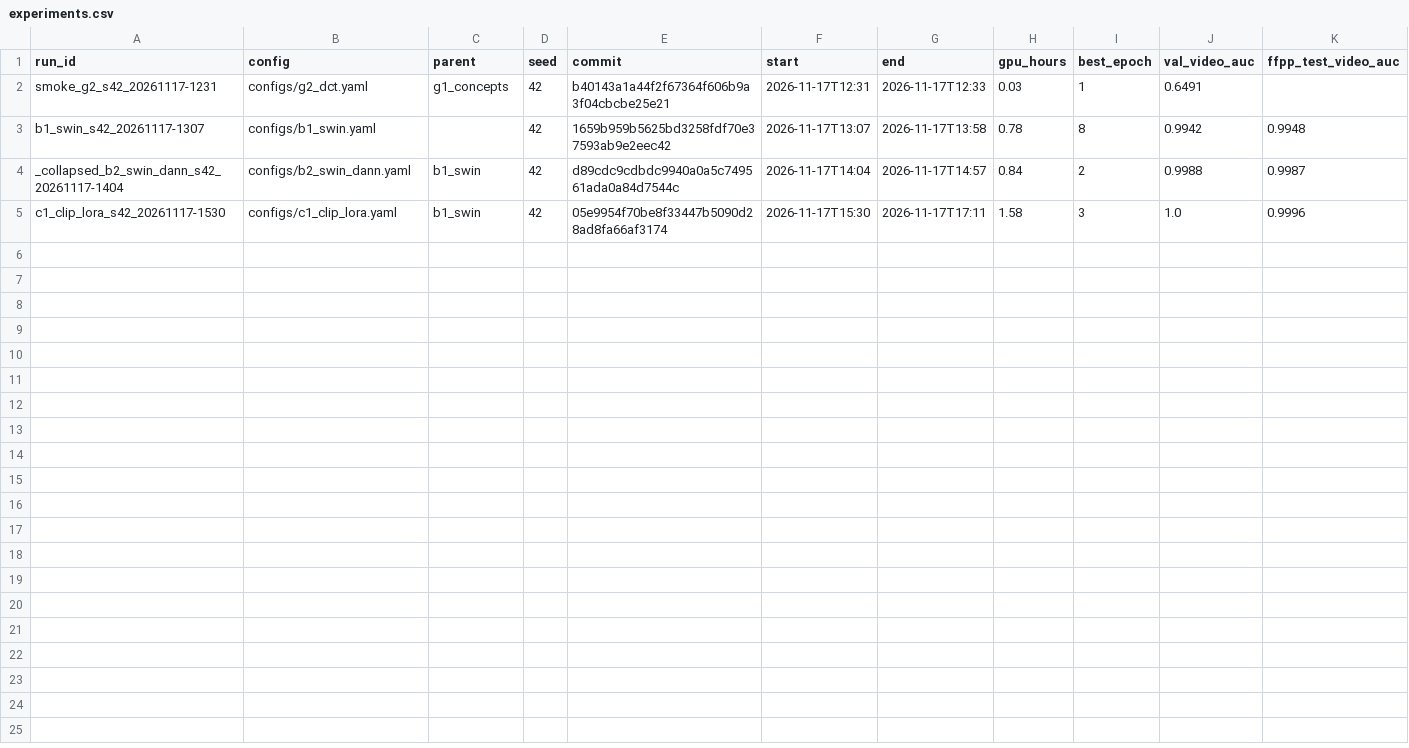
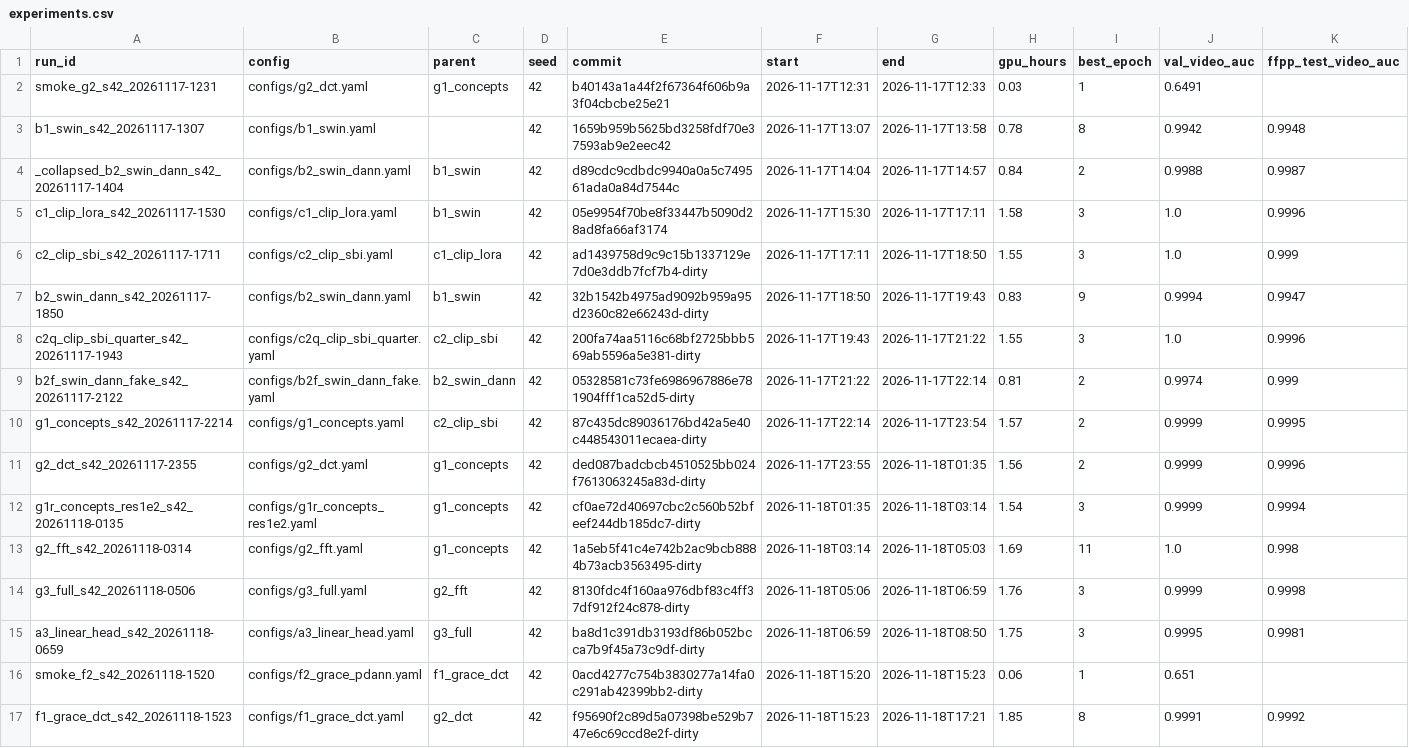
Before and after one commit to pes1ug23cs178/CAPSTONE_PW_26_RJ_02, a CSV file: experiments.csv, drawn as a sheet; only a part is shown; rows hold the shown columns only; the diff names each change by its address in the sheet, - before the commit and + after, or states it on an @@ line.

Commit message:
STATUS: F1 done (concept share 0.83 pass; DFD 0.947 / Celeb-DF 0.881), F2 started

```diff
--- a/experiments.csv
+++ b/experiments.csv
+row 6: c2_clip_sbi_s42_20261117-1711 | configs/c2_clip_sbi.yaml | c1_clip_lora | 42 | ad1439758d9c9c15b1337129e7d0e3ddb7fcf7b4-dirty | 2026-11-17T17:11 | 2026-11-17T18:50 | 1.55 | 3 | 1.0 | 0.999
+row 7: b2_swin_dann_s42_20261117-1850 | configs/b2_swin_dann.yaml | b1_swin | 42 | 32b1542b4975ad9092b959a95d2360c82e66243d-dirty | 2026-11-17T18:50 | 2026-11-17T19:43 | 0.83 | 9 | 0.9994 | 0.9947
+row 8: c2q_clip_sbi_quarter_s42_20261117-1943 | configs/c2q_clip_sbi_quarter.yaml | c2_clip_sbi | 42 | 200fa74aa5116c68bf2725bbb569ab5596a5e381-dirty | 2026-11-17T19:43 | 2026-11-17T21:22 | 1.55 | 3 | 1.0 | 0.9996
+row 9: b2f_swin_dann_fake_s42_20261117-2122 | configs/b2f_swin_dann_fake.yaml | b2_swin_dann | 42 | 05328581c73fe6986967886e781904fff1ca52d5-dirty | 2026-11-17T21:22 | 2026-11-17T22:14 | 0.81 | 2 | 0.9974 | 0.999
+row 10: g1_concepts_s42_20261117-2214 | configs/g1_concepts.yaml | c2_clip_sbi | 42 | 87c435dc89036176bd42a5e40c448543011ecaea-dirty | 2026-11-17T22:14 | 2026-11-17T23:54 | 1.57 | 2 | 0.9999 | 0.9995
+row 11: g2_dct_s42_20261117-2355 | configs/g2_dct.yaml | g1_concepts | 42 | ded087badcbcb4510525bb024f7613063245a83d-dirty | 2026-11-17T23:55 | 2026-11-18T01:35 | 1.56 | 2 | 0.9999 | 0.9996
+row 12: g1r_concepts_res1e2_s42_20261118-0135 | configs/g1r_concepts_res1e2.yaml | g1_concepts | 42 | cf0ae72d40697cbc2c560b52bfeef244db185dc7-dirty | 2026-11-18T01:35 | 2026-11-18T03:14 | 1.54 | 3 | 0.9999 | 0.9994
+row 13: g2_fft_s42_20261118-0314 | configs/g2_fft.yaml | g1_concepts | 42 | 1a5eb5f41c4e742b2ac9bcb8884b73acb3563495-dirty | 2026-11-18T03:14 | 2026-11-18T05:03 | 1.69 | 11 | 1.0 | 0.998
+row 14: g3_full_s42_20261118-0506 | configs/g3_full.yaml | g2_fft | 42 | 8130fdc4f160aa976dbf83c4ff37df912f24c878-dirty | 2026-11-18T05:06 | 2026-11-18T06:59 | 1.76 | 3 | 0.9999 | 0.9998
+row 15: a3_linear_head_s42_20261118-0659 | configs/a3_linear_head.yaml | g3_full | 42 | ba8d1c391db3193df86b052bcca7b9f45a73c9df-dirty | 2026-11-18T06:59 | 2026-11-18T08:50 | 1.75 | 3 | 0.9995 | 0.9981
+row 16: smoke_f2_s42_20261118-1520 | configs/f2_grace_pdann.yaml | f1_grace_dct | 42 | 0acd4277c754b3830277a14fa0c291ab42399bb2-dirty | 2026-11-18T15:20 | 2026-11-18T15:23 | 0.06 | 1 | 0.651
+row 17: f1_grace_dct_s42_20261118-1523 | configs/f1_grace_dct.yaml | g2_dct | 42 | f95690f2c89d5a07398be529b747e6c69ccd8e2f-dirty | 2026-11-18T15:23 | 2026-11-18T17:21 | 1.85 | 8 | 0.9991 | 0.9992
```
Also changed, not shown: 1 other file.
